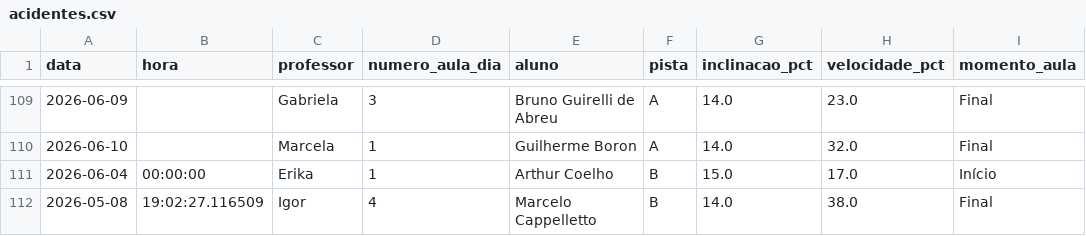
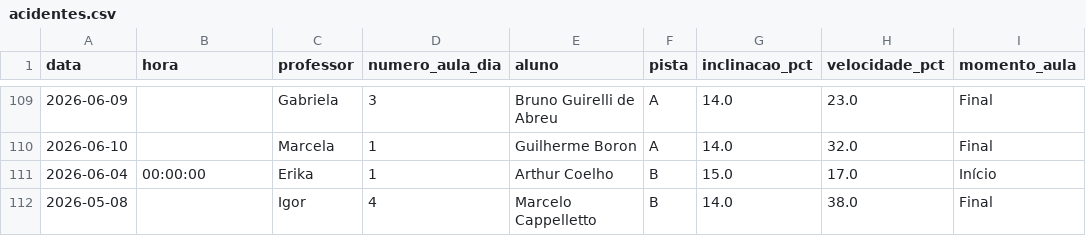
Before and after one commit to jpparizotto/Born---Dashboard, a CSV file: backups/acidentes.csv, drawn as a sheet; only a part is shown, gaps mark what is left out; the diff covers the shown part only; the diff names each change by its address in the sheet, - before the commit and + after, or states it on an @@ line.

Commit message:
Snapshot automático do arquivo de acidentes.csv

```diff
--- a/backups/acidentes.csv
+++ b/backups/acidentes.csv
-B112 (hora): 19:02:27.116509
+B112 (hora): (empty)
```
Also changed, not shown: 1 added row elsewhere in this file.
